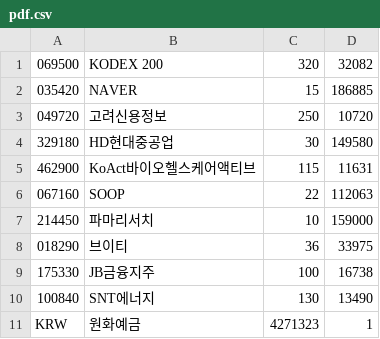
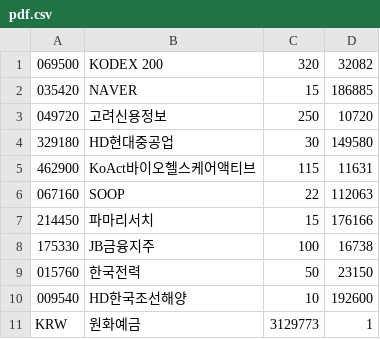
Before and after one commit to inhabluechip/bcmf-nav, a CSV file: data/pdf.csv, drawn as a sheet.

Commit message:
20241115

```diff
--- a/data/pdf.csv
+++ b/data/pdf.csv
@@ -6,6 +6,6 @@
 067160,SOOP,22,112063
-214450,파마리서치,10,159000
-018290,브이티,36,33975
+214450,파마리서치,15,176166
 175330,JB금융지주,100,16738
-100840,SNT에너지,130,13490
-KRW,원화예금,4271323,1
+015760,한국전력,50,23150
+009540,HD한국조선해양,10,192600
+KRW,원화예금,3129773,1
```
